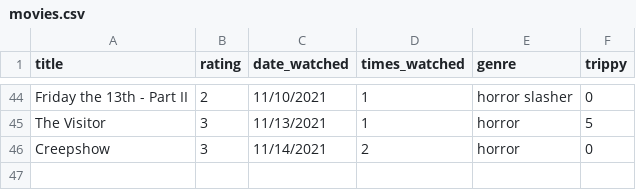
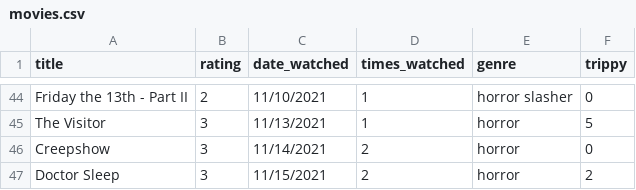
Before and after one commit to ColbPeyton/movie_db, a CSV file: db/movies.csv, drawn as a sheet; only a part is shown, gaps mark what is left out.

Commit message:
add new data point

```diff
--- a/db/movies.csv
+++ b/db/movies.csv
@@ -46 +46,2 @@ The Visitor,3,11/13/2021,1,"horror",5
 Creepshow,3,11/14/2021,2,"horror",0
+Doctor Sleep,3,11/15/2021,2,"horror",2
```
